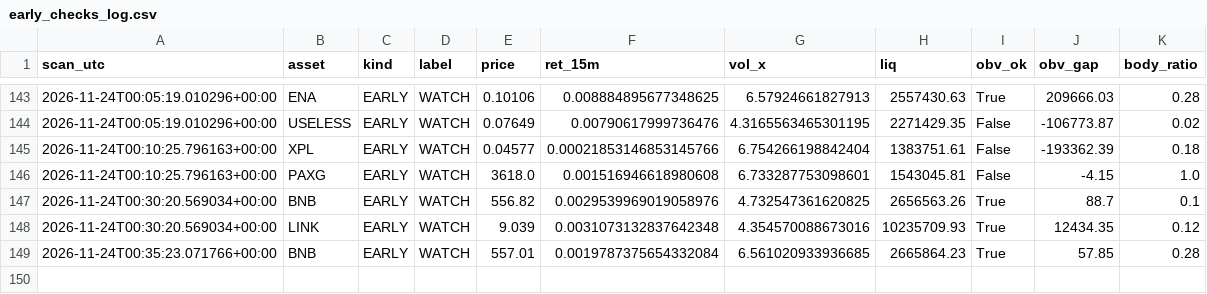
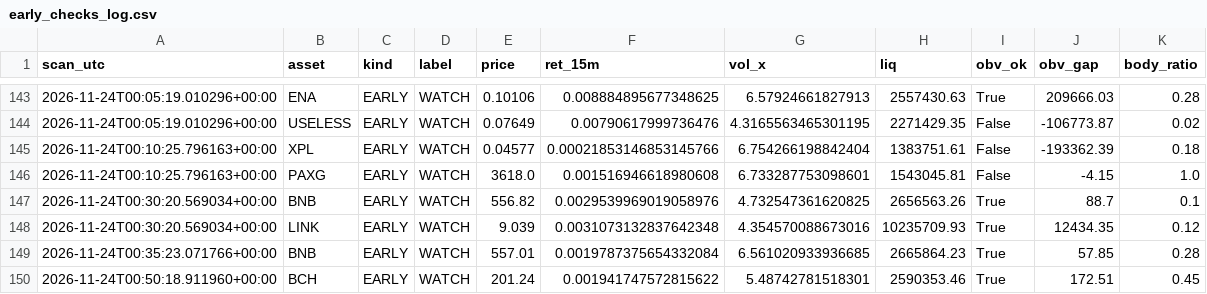
Before and after one commit to allenhuguley-glitch/cscan, a CSV file: early_checks_log.csv, drawn as a sheet; only a part is shown, gaps mark what is left out.

```diff
--- a/early_checks_log.csv
+++ b/early_checks_log.csv
@@ -149 +149,2 @@ scan_utc,asset,kind,label,price,ret_15m,vol_x,liq,obv_ok,obv_gap,body_ratio
 2026-11-24T00:35:23.071766+00:00,BNB,EARLY,WATCH,557.01,0.0019787375654332084,6.561020933936685,2665864.23,True,57.85,0.28
+2026-11-24T00:50:18.911960+00:00,BCH,EARLY,WATCH,201.24,0.001941747572815622,5.48742781518301,2590353.46,True,172.51,0.45
```
Also changed, not shown: scanner_log_v4.csv, 5 other files.
